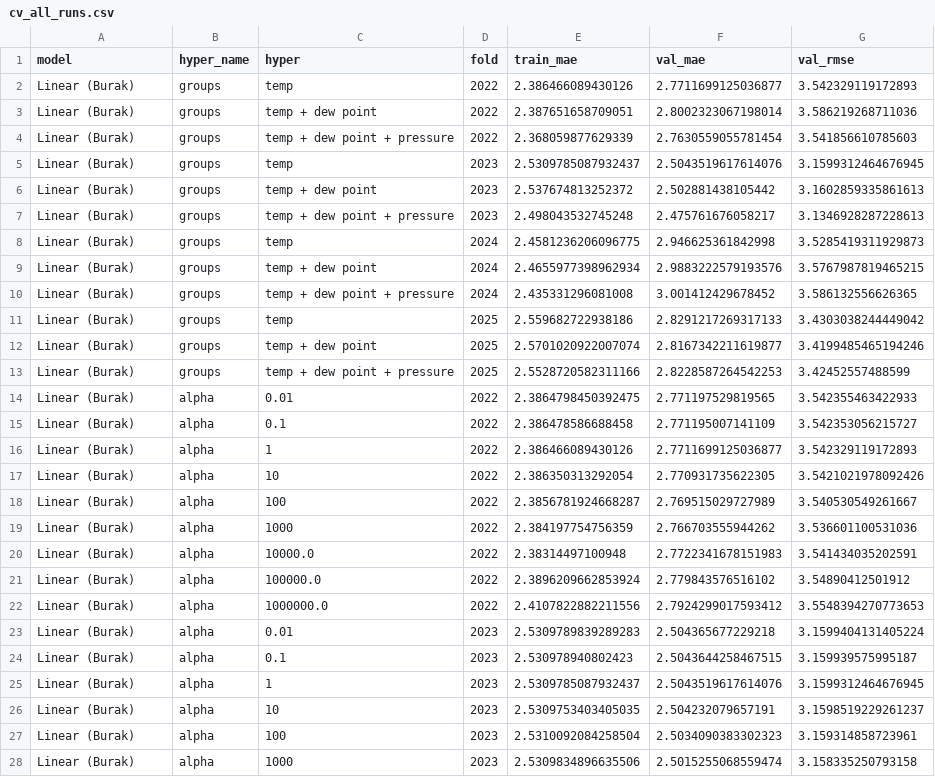
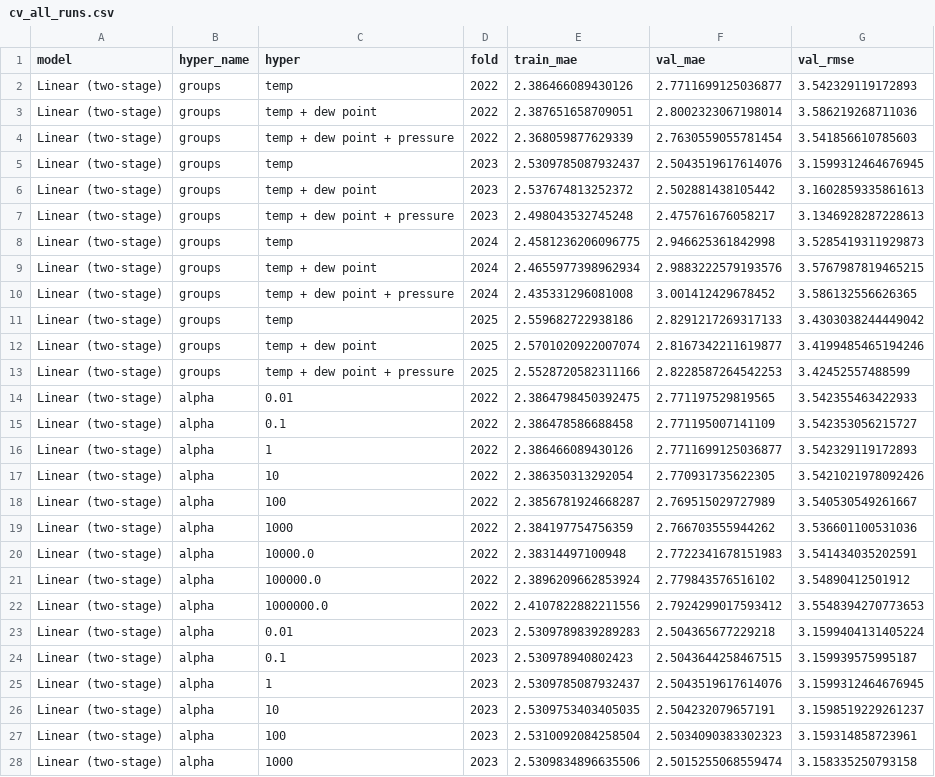
Before and after one commit to Lexielinnnnn/rdu_hourly_temperature, a CSV file: final_model/results/cv_all_runs.csv, drawn as a sheet; only a part is shown; the diff covers the shown part only.

```diff
--- a/final_model/results/cv_all_runs.csv
+++ b/final_model/results/cv_all_runs.csv
@@ -1,28 +1,28 @@
 model,hyper_name,hyper,fold,train_mae,val_mae,val_rmse
-Linear (Burak),groups,temp,2022,2.386466089430126,2.7711699125036877,3.542329119172893
-Linear (Burak),groups,temp + dew point,2022,2.387651658709051,2.8002323067198014,3.586219268711036
-Linear (Burak),groups,temp + dew point + pressure,2022,2.368059877629339,2.7630559055781454,3.541856610785603
-Linear (Burak),groups,temp,2023,2.5309785087932437,2.5043519617614076,3.1599312464676945
-Linear (Burak),groups,temp + dew point,2023,2.537674813252372,2.502881438105442,3.1602859335861613
-Linear (Burak),groups,temp + dew point + pressure,2023,2.498043532745248,2.475761676058217,3.1346928287228613
-Linear (Burak),groups,temp,2024,2.4581236206096775,2.946625361842998,3.5285419311929873
-Linear (Burak),groups,temp + dew point,2024,2.4655977398962934,2.9883222579193576,3.5767987819465215
-Linear (Burak),groups,temp + dew point + pressure,2024,2.435331296081008,3.001412429678452,3.586132556626365
-Linear (Burak),groups,temp,2025,2.559682722938186,2.8291217269317133,3.4303038244449042
-Linear (Burak),groups,temp + dew point,2025,2.5701020922007074,2.8167342211619877,3.4199485465194246
-Linear (Burak),groups,temp + dew point + pressure,2025,2.5528720582311166,2.8228587264542253,3.42452557488599
-Linear (Burak),alpha,0.01,2022,2.3864798450392475,2.771197529819565,3.542355463422933
-Linear (Burak),alpha,0.1,2022,2.386478586688458,2.771195007141109,3.542353056215727
-Linear (Burak),alpha,1,2022,2.386466089430126,2.7711699125036877,3.542329119172893
-Linear (Burak),alpha,10,2022,2.386350313292054,2.770931735622305,3.5421021978092426
-Linear (Burak),alpha,100,2022,2.3856781924668287,2.769515029727989,3.540530549261667
-Linear (Burak),alpha,1000,2022,2.384197754756359,2.766703555944262,3.536601100531036
-Linear (Burak),alpha,10000.0,2022,2.38314497100948,2.7722341678151983,3.541434035202591
-Linear (Burak),alpha,100000.0,2022,2.3896209662853924,2.779843576516102,3.54890412501912
-Linear (Burak),alpha,1000000.0,2022,2.4107822882211556,2.7924299017593412,3.5548394270773653
-Linear (Burak),alpha,0.01,2023,2.5309789839289283,2.504365677229218,3.1599404131405224
-Linear (Burak),alpha,0.1,2023,2.530978940802423,2.5043644258467515,3.159939575995187
-Linear (Burak),alpha,1,2023,2.5309785087932437,2.5043519617614076,3.1599312464676945
-Linear (Burak),alpha,10,2023,2.5309753403405035,2.504232079657191,3.1598519229261237
-Linear (Burak),alpha,100,2023,2.5310092084258504,2.5034090383302323,3.159314858723961
-Linear (Burak),alpha,1000,2023,2.5309834896635506,2.5015255068559474,3.158335250793158
+Linear (two-stage),groups,temp,2022,2.386466089430126,2.7711699125036877,3.542329119172893
+Linear (two-stage),groups,temp + dew point,2022,2.387651658709051,2.8002323067198014,3.586219268711036
+Linear (two-stage),groups,temp + dew point + pressure,2022,2.368059877629339,2.7630559055781454,3.541856610785603
+Linear (two-stage),groups,temp,2023,2.5309785087932437,2.5043519617614076,3.1599312464676945
+Linear (two-stage),groups,temp + dew point,2023,2.537674813252372,2.502881438105442,3.1602859335861613
+Linear (two-stage),groups,temp + dew point + pressure,2023,2.498043532745248,2.475761676058217,3.1346928287228613
+Linear (two-stage),groups,temp,2024,2.4581236206096775,2.946625361842998,3.5285419311929873
+Linear (two-stage),groups,temp + dew point,2024,2.4655977398962934,2.9883222579193576,3.5767987819465215
+Linear (two-stage),groups,temp + dew point + pressure,2024,2.435331296081008,3.001412429678452,3.586132556626365
+Linear (two-stage),groups,temp,2025,2.559682722938186,2.8291217269317133,3.4303038244449042
+Linear (two-stage),groups,temp + dew point,2025,2.5701020922007074,2.8167342211619877,3.4199485465194246
+Linear (two-stage),groups,temp + dew point + pressure,2025,2.5528720582311166,2.8228587264542253,3.42452557488599
+Linear (two-stage),alpha,0.01,2022,2.3864798450392475,2.771197529819565,3.542355463422933
+Linear (two-stage),alpha,0.1,2022,2.386478586688458,2.771195007141109,3.542353056215727
+Linear (two-stage),alpha,1,2022,2.386466089430126,2.7711699125036877,3.542329119172893
+Linear (two-stage),alpha,10,2022,2.386350313292054,2.770931735622305,3.5421021978092426
+Linear (two-stage),alpha,100,2022,2.3856781924668287,2.769515029727989,3.540530549261667
+Linear (two-stage),alpha,1000,2022,2.384197754756359,2.766703555944262,3.536601100531036
+Linear (two-stage),alpha,10000.0,2022,2.38314497100948,2.7722341678151983,3.541434035202591
+Linear (two-stage),alpha,100000.0,2022,2.3896209662853924,2.779843576516102,3.54890412501912
+Linear (two-stage),alpha,1000000.0,2022,2.4107822882211556,2.7924299017593412,3.5548394270773653
+Linear (two-stage),alpha,0.01,2023,2.5309789839289283,2.504365677229218,3.1599404131405224
+Linear (two-stage),alpha,0.1,2023,2.530978940802423,2.5043644258467515,3.159939575995187
+Linear (two-stage),alpha,1,2023,2.5309785087932437,2.5043519617614076,3.1599312464676945
+Linear (two-stage),alpha,10,2023,2.5309753403405035,2.504232079657191,3.1598519229261237
+Linear (two-stage),alpha,100,2023,2.5310092084258504,2.5034090383302323,3.159314858723961
+Linear (two-stage),alpha,1000,2023,2.5309834896635506,2.5015255068559474,3.158335250793158
```
Also changed, not shown: 21 edited cells elsewhere in this file, final_model/results/cv_error_by_lead_day.csv, final_model/results/final_forecast_vs_actual.csv, 29 other files.
